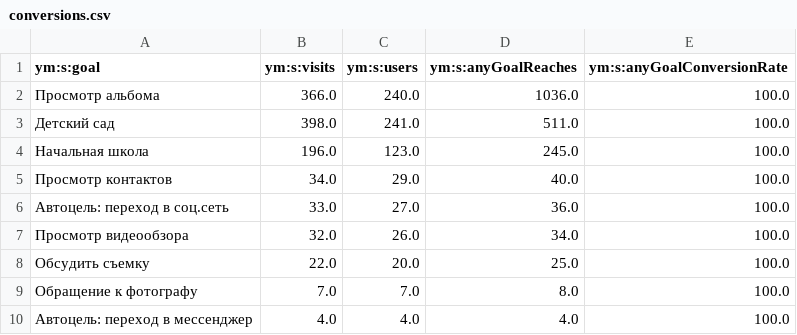
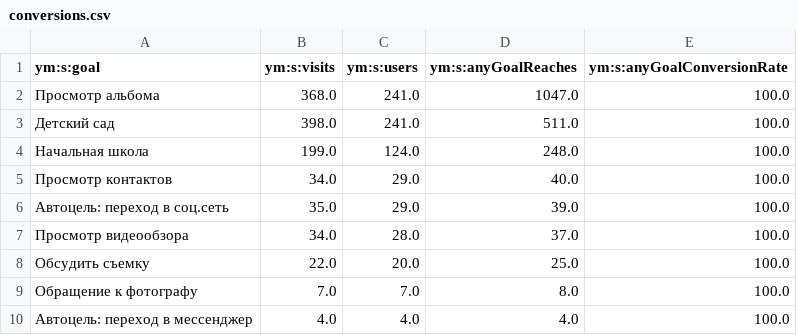
Before and after one commit to maker-soft/Foto, a CSV file: analytics/yandex-metrica/conversions.csv, drawn as a sheet.

```diff
--- a/analytics/yandex-metrica/conversions.csv
+++ b/analytics/yandex-metrica/conversions.csv
@@ -1,8 +1,8 @@
 ym:s:goal,ym:s:visits,ym:s:users,ym:s:anyGoalReaches,ym:s:anyGoalConversionRate
-Просмотр альбома,366.0,240.0,1036.0,100.0
+Просмотр альбома,368.0,241.0,1047.0,100.0
 Детский сад,398.0,241.0,511.0,100.0
-Начальная школа,196.0,123.0,245.0,100.0
+Начальная школа,199.0,124.0,248.0,100.0
 Просмотр контактов,34.0,29.0,40.0,100.0
-Автоцель: переход в соц.сеть,33.0,27.0,36.0,100.0
-Просмотр видеообзора,32.0,26.0,34.0,100.0
+Автоцель: переход в соц.сеть,35.0,29.0,39.0,100.0
+Просмотр видеообзора,34.0,28.0,37.0,100.0
 Обсудить съемку,22.0,20.0,25.0,100.0
```
Also changed, not shown: analytics/yandex-metrica/browsers.csv, analytics/yandex-metrica/daily.csv, 17 other files.
